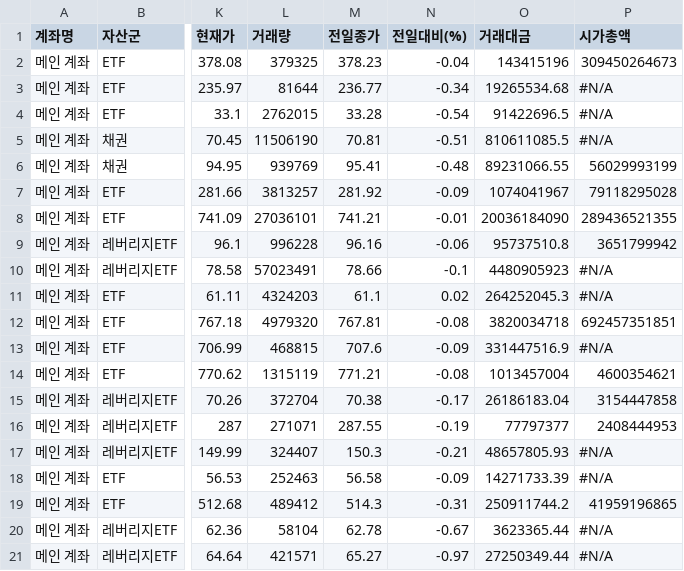
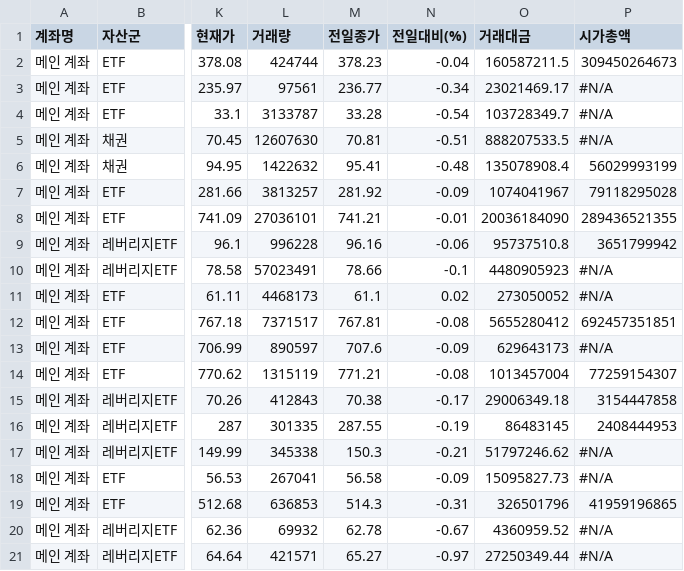
Before and after one commit to yr857511-cpu/INVESTLAB, a CSV file: sheet.csv, drawn as a sheet; only a part is shown, gaps mark what is left out; the diff covers the shown part only; the diff names each change by its address in the sheet, - before the commit and + after, or states it on an @@ line.

```diff
--- a/sheet.csv
+++ b/sheet.csv
-L2 (거래량): 379325
+L2 (거래량): 424744
-O2 (거래대금): 143415196
+O2 (거래대금): 160587211.5
-L3 (거래량): 81644
+L3 (거래량): 97561
-O3 (거래대금): 19265534.68
+O3 (거래대금): 23021469.17
-L4 (거래량): 2762015
+L4 (거래량): 3133787
-O4 (거래대금): 91422696.5
+O4 (거래대금): 103728349.7
-L5 (거래량): 11506190
+L5 (거래량): 12607630
-O5 (거래대금): 810611085.5
+O5 (거래대금): 888207533.5
-L6 (거래량): 939769
+L6 (거래량): 1422632
-O6 (거래대금): 89231066.55
+O6 (거래대금): 135078908.4
-L11 (거래량): 4324203
+L11 (거래량): 4468173
-O11 (거래대금): 264252045.3
+O11 (거래대금): 273050052
-L12 (거래량): 4979320
+L12 (거래량): 7371517
-O12 (거래대금): 3820034718
+O12 (거래대금): 5655280412
-L13 (거래량): 468815
+L13 (거래량): 890597
-O13 (거래대금): 331447516.9
+O13 (거래대금): 629643173
-P14 (시가총액): 4600354621
+P14 (시가총액): 77259154307
-L15 (거래량): 372704
+L15 (거래량): 412843
-O15 (거래대금): 26186183.04
+O15 (거래대금): 29006349.18
-L16 (거래량): 271071
+L16 (거래량): 301335
-O16 (거래대금): 77797377
+O16 (거래대금): 86483145
-L17 (거래량): 324407
+L17 (거래량): 345338
-O17 (거래대금): 48657805.93
+O17 (거래대금): 51797246.62
-L18 (거래량): 252463
+L18 (거래량): 267041
-O18 (거래대금): 14271733.39
+O18 (거래대금): 15095827.73
-L19 (거래량): 489412
+L19 (거래량): 636853
-O19 (거래대금): 250911744.2
+O19 (거래대금): 326501796
-L20 (거래량): 58104
+L20 (거래량): 69932
-O20 (거래대금): 3623365.44
+O20 (거래대금): 4360959.52
```
Also changed, not shown: 94 edited cells elsewhere in this file.
